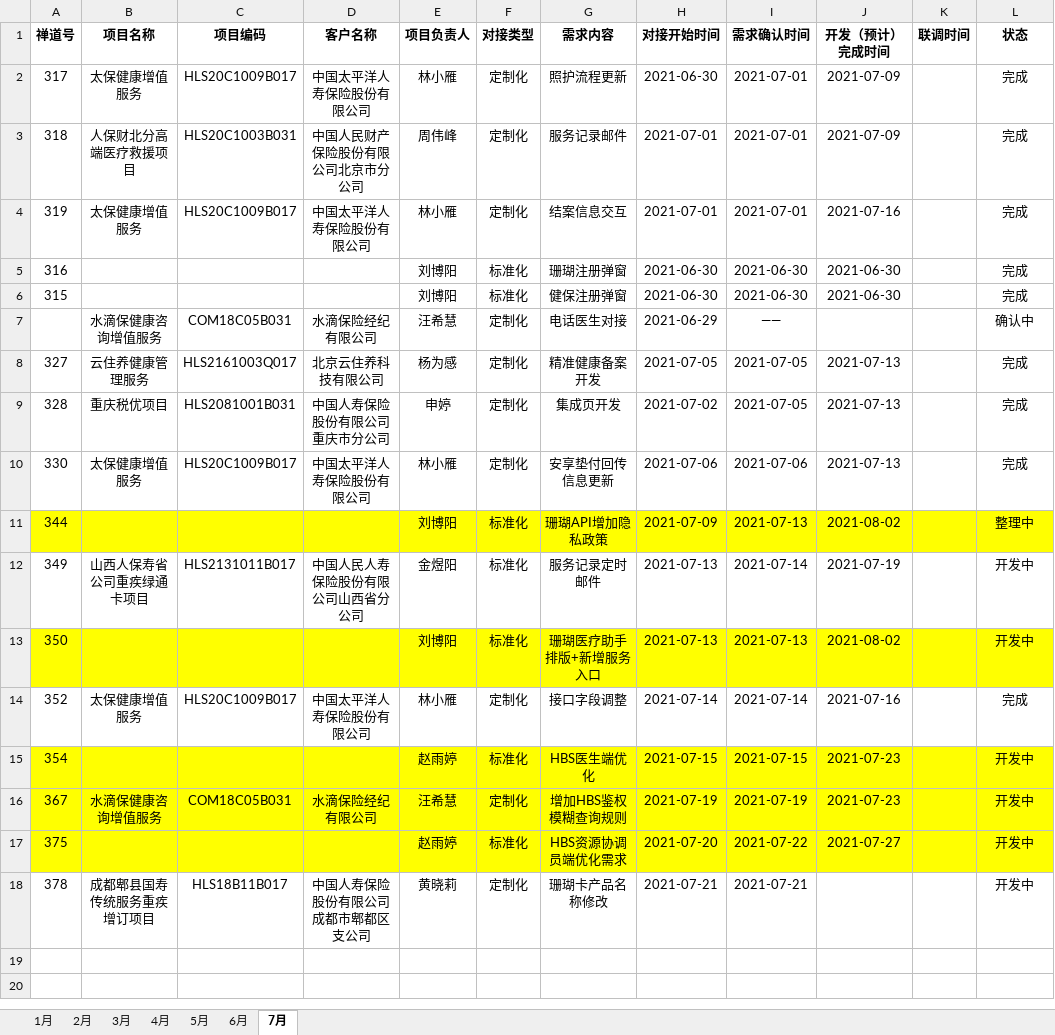
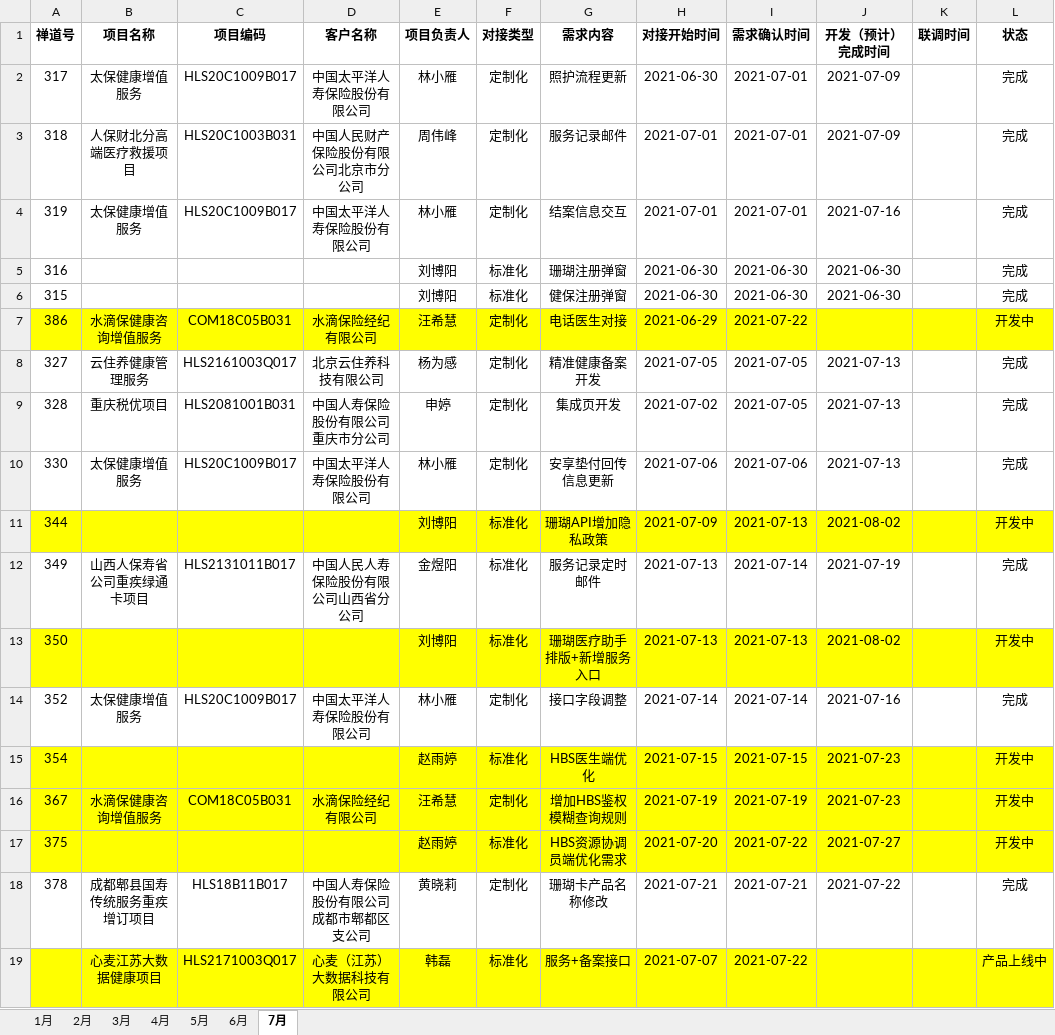
Before and after one commit to skywalkerqwer/Work_project1, an Excel workbook: 2021项目对接/2021项目需求进度表.xlsx, sheet 7月, drawn as a sheet; values as stored, in another font and other column widths than the file's, no borders; the diff names each change by its address in the sheet, - before the commit and + after, or states it on an @@ line.

```diff
--- a/2021项目对接/2021项目需求进度表.xlsx (sheet 7月)
+++ b/2021项目对接/2021项目需求进度表.xlsx (sheet 7月)
-A7 (禅道号): (empty)
+A7 (禅道号): 386
-A7:L7 fill: none
+A7:L7 fill: #FFFF00
-I7 (需求确认时间): ——
+I7 (需求确认时间): 2021-07-22
-L7 (状态): 确认中
+L7 (状态): 开发中
-L11 (状态): 整理中
+L11 (状态): 开发中
-L12 (状态): 开发中
+L12 (状态): 完成
-J18 (开发（预计）完成时间): (empty)
+J18 (开发（预计）完成时间): 2021-07-22
-L18 (状态): 开发中
+L18 (状态): 完成
+row 19:  | 心麦江苏大数据健康项目 | HLS2171003Q017 | 心麦（江苏）大数据科技有限公司 | 韩磊 | 标准化 | 服务+备案接口 | 2021-07-07 | 2021-07-22 |  |  | 产品上线中
```
Also changed, not shown: 8 other files.
